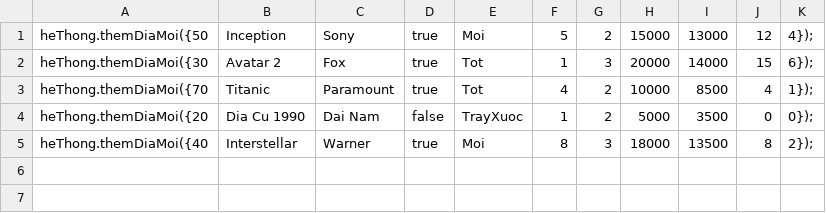
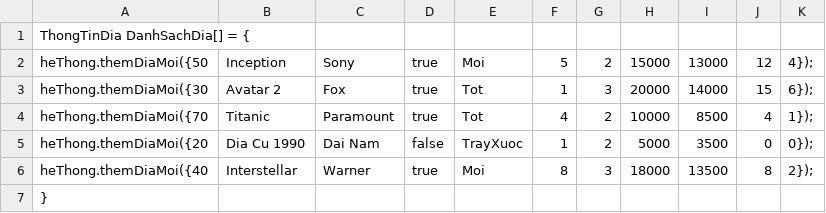
Before and after one commit to AnhKiet-01/Quan-ly-cua-hang-DVD, a CSV file: data/danh_muc_dvd.csv, drawn as a sheet; the diff names each change by its address in the sheet, - before the commit and + after, or states it on an @@ line.

Commit message:
Refactor DVD data to use array structure

```diff
--- a/data/danh_muc_dvd.csv
+++ b/data/danh_muc_dvd.csv
+row 1: ThongTinDia DanhSachDia[] = {
+row 7: }
```
